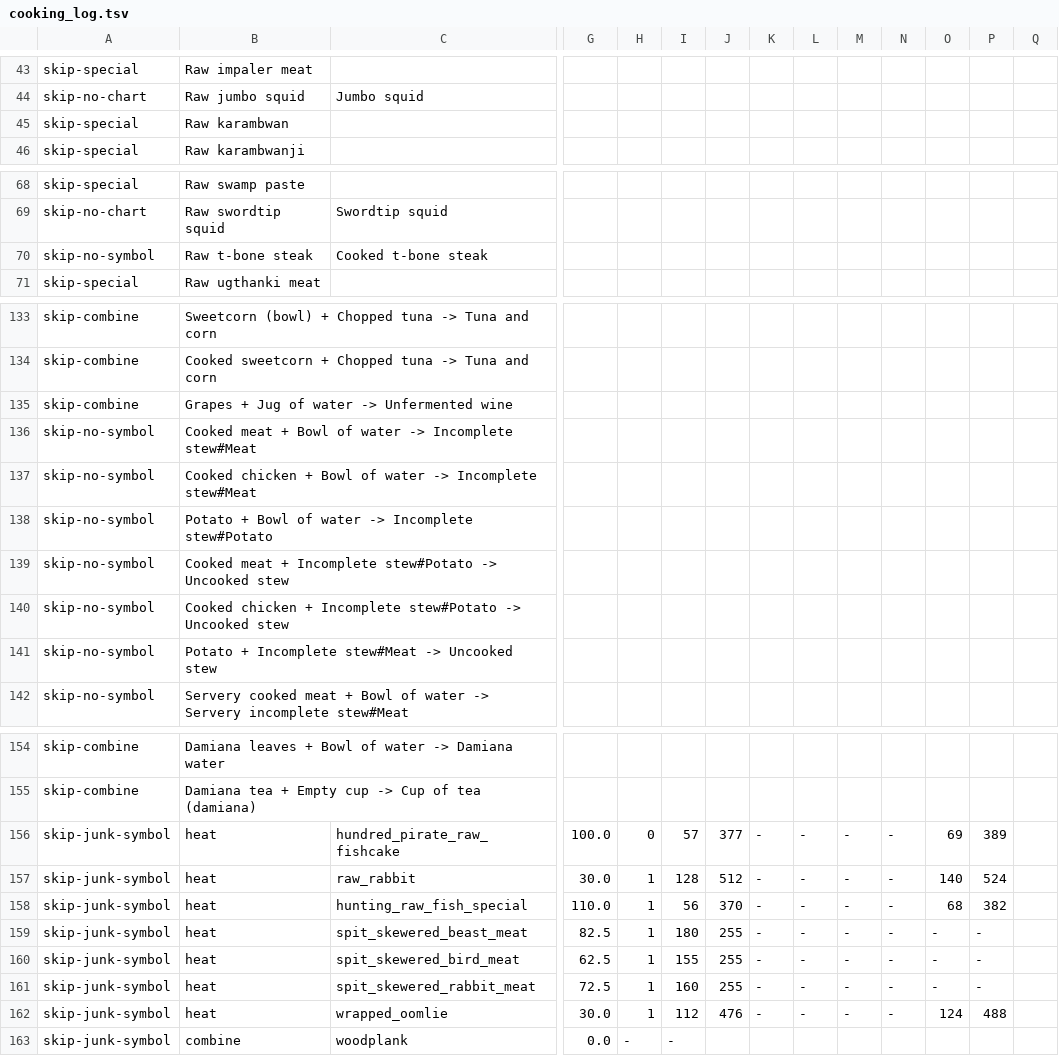
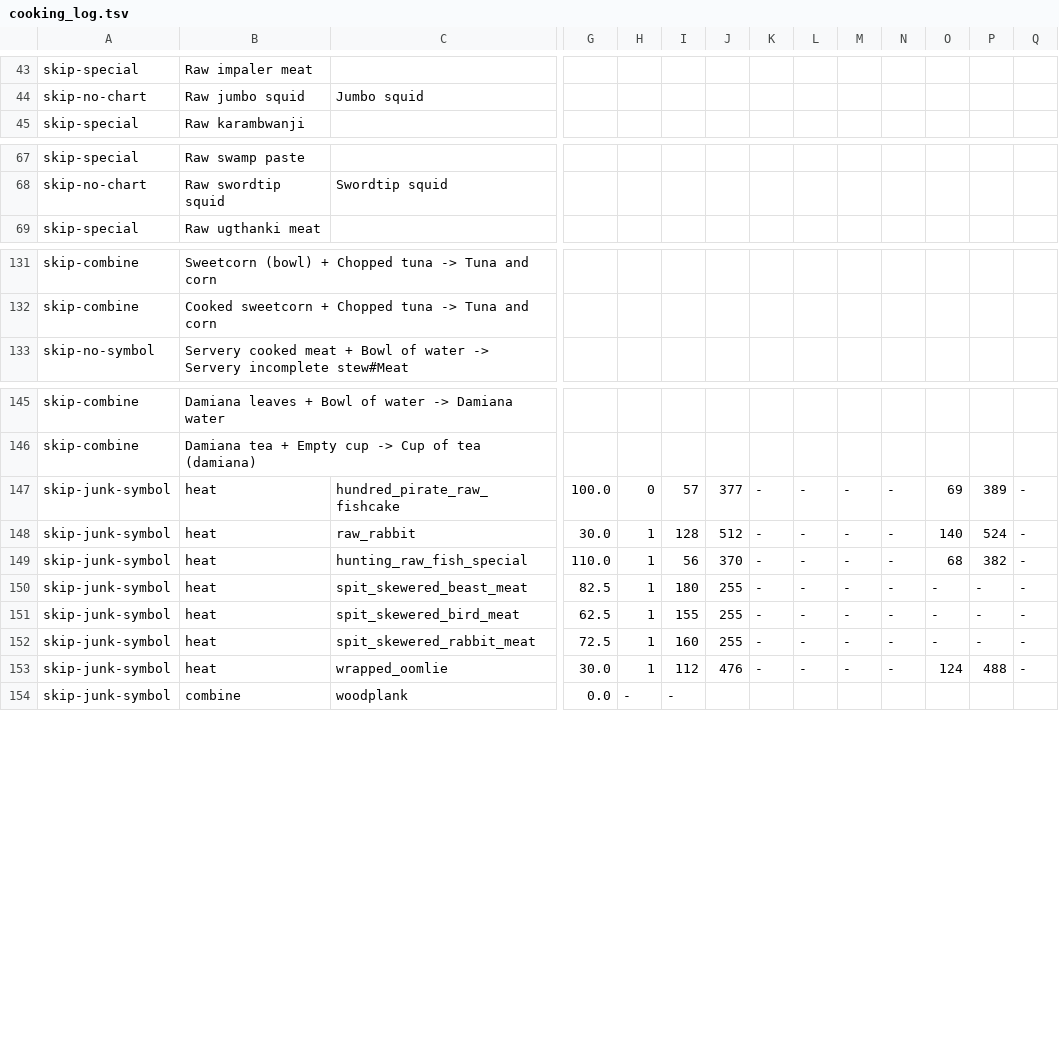
Before and after one commit to theryanct/rsmod, a TSV file: tools/skills/cooking_log.tsv, drawn as a sheet; only a part is shown, gaps mark what is left out; removed rows and columns are numbered as before the commit, all else as after; rows hold the shown columns only; the diff names each change by its address in the sheet, - before the commit and + after, or states it on an @@ line.

```diff
--- a/tools/skills/cooking_log.tsv
+++ b/tools/skills/cooking_log.tsv
-row 45: skip-special | Raw karambwan
-row 70: skip-no-symbol | Raw t-bone steak | Cooked t-bone steak
-row 135: skip-combine | Grapes + Jug of water -> Unfermented wine
-row 136: skip-no-symbol | Cooked meat + Bowl of water -> Incomplete stew#Meat
-row 137: skip-no-symbol | Cooked chicken + Bowl of water -> Incomplete stew#Meat
-row 138: skip-no-symbol | Potato + Bowl of water -> Incomplete stew#Potato
-row 139: skip-no-symbol | Cooked meat + Incomplete stew#Potato -> Uncooked stew
-row 140: skip-no-symbol | Cooked chicken + Incomplete stew#Potato -> Uncooked stew
-row 141: skip-no-symbol | Potato + Incomplete stew#Meat -> Uncooked stew
-Q147:Q153: (empty)
+Q147:Q153: -
```
Also changed, not shown: content/skills/cooking/src/main/resources/org/rsmod/content/skills/cooking/scripts/cooking.tsv, 5 other files.
